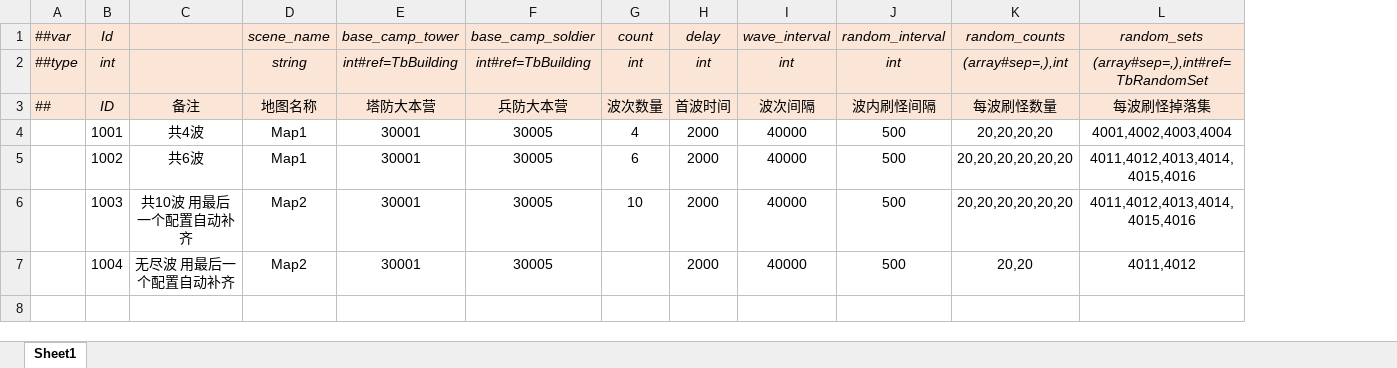
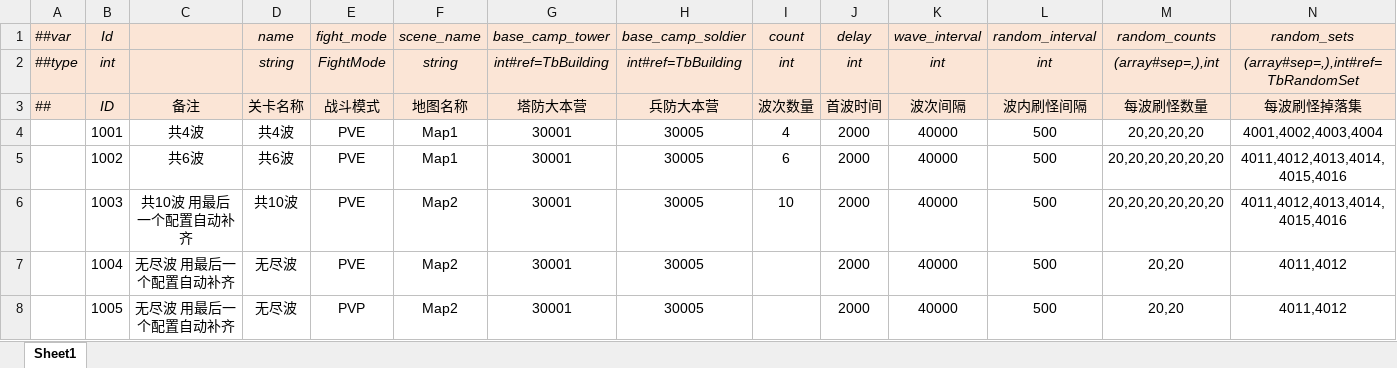
Before and after one commit to alsostone/com.stone.et8, an Excel workbook: Unity/Assets/Config/Excel/Datas/Stage.xlsx, sheet Sheet1, drawn as a sheet; values as stored, in another font and other column widths than the file's, no borders; the diff names each change by its address in the sheet, - before the commit and + after, or states it on an @@ line.

```diff
--- a/Unity/Assets/Config/Excel/Datas/Stage.xlsx (sheet Sheet1)
+++ b/Unity/Assets/Config/Excel/Datas/Stage.xlsx (sheet Sheet1)
+column D (name), rows 2-7: string | 关卡名称 | 共4波 | 共6波 | 共10波 | 无尽波
+column E (fight_mode), rows 2-7: FightMode | 战斗模式 | PVE | PVE | PVE | PVE
+row 8:  | 1005 | 无尽波 用最后一个配置自动补齐 | 无尽波 | PVP | Map2 | 30001 | 30005 |  | 2000 | 40000 | 500 | 20,20 | 4011,4012
```
Also changed, not shown: Unity/Assets/Config/Excel/Datas/Unit/Hero.xlsx, 30 other files.
